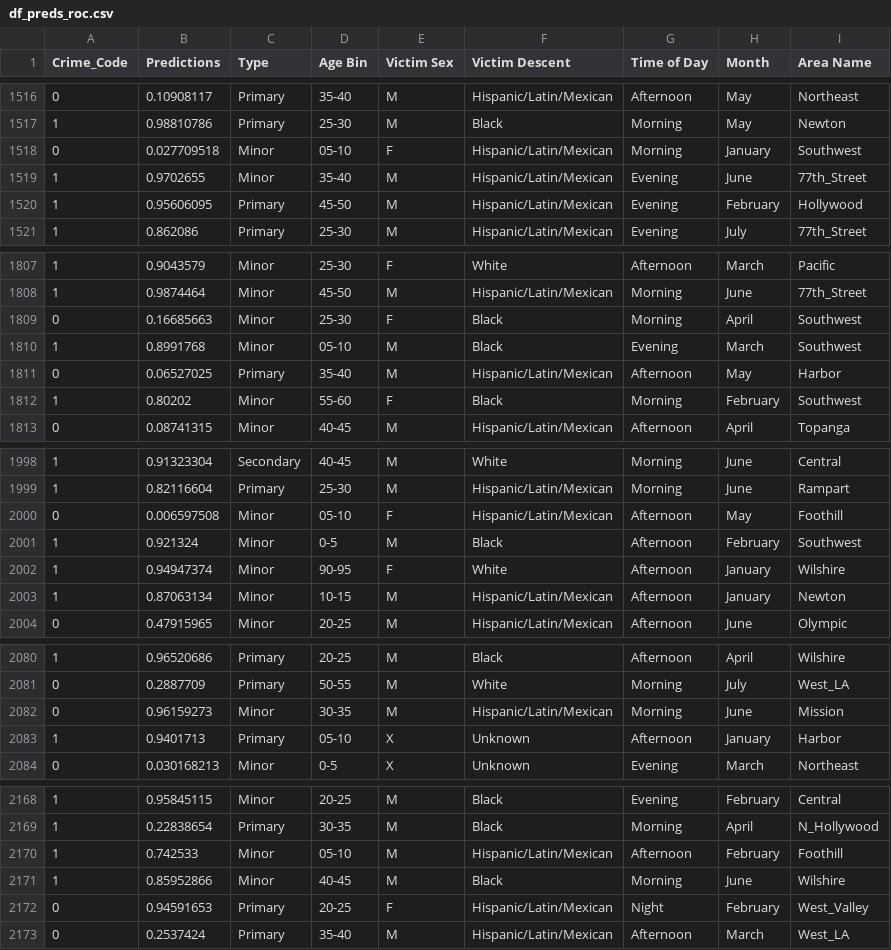
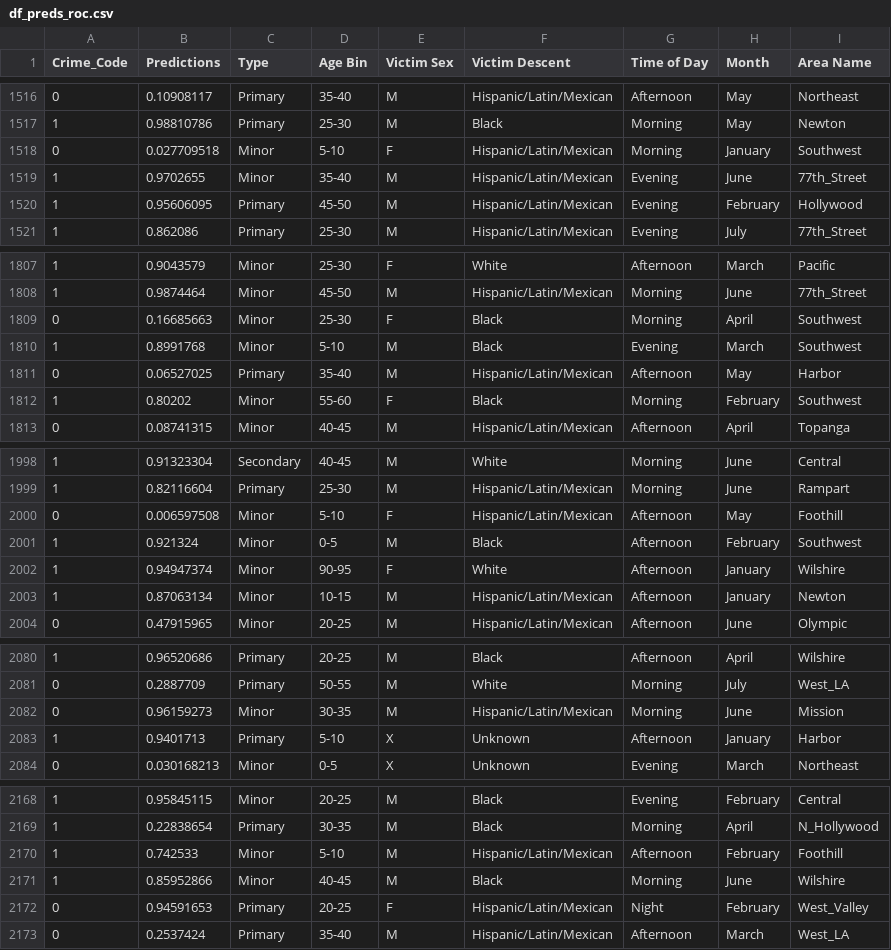
Before and after one commit to MSADS-Capstone/navigating_crime, a CSV file: Data Folder/df_preds_roc.csv, drawn as a sheet; only a part is shown, gaps mark what is left out; the diff covers the shown part only.

```diff
--- a/Data Folder/df_preds_roc.csv
+++ b/Data Folder/df_preds_roc.csv
@@ -1517,3 +1517,3 @@ Crime_Code,Predictions,Type,Age Bin,Victim Sex,Victim Descent,Time of Day,Month,
 1,0.98810786,Primary,25-30,M,Black,Morning,May,Newton
-0,0.027709518,Minor,05-10,F,Hispanic/Latin/Mexican,Morning,January,Southwest
+0,0.027709518,Minor, 5-10,F,Hispanic/Latin/Mexican,Morning,January,Southwest
 1,0.9702655,Minor,35-40,M,Hispanic/Latin/Mexican,Evening,June,77th_Street
@@ -1809,3 +1809,3 @@ Crime_Code,Predictions,Type,Age Bin,Victim Sex,Victim Descent,Time of Day,Month,
 0,0.16685663,Minor,25-30,F,Black,Morning,April,Southwest
-1,0.8991768,Minor,05-10,M,Black,Evening,March,Southwest
+1,0.8991768,Minor, 5-10,M,Black,Evening,March,Southwest
 0,0.06527025,Primary,35-40,M,Hispanic/Latin/Mexican,Afternoon,May,Harbor
@@ -1999,2 +1999,2 @@ Crime_Code,Predictions,Type,Age Bin,Victim Sex,Victim Descent,Time of Day,Month,
 1,0.82116604,Primary,25-30,M,Hispanic/Latin/Mexican,Morning,June,Rampart
-0,0.006597508,Minor,05-10,F,Hispanic/Latin/Mexican,Afternoon,May,Foothill
+0,0.006597508,Minor, 5-10,F,Hispanic/Latin/Mexican,Afternoon,May,Foothill
@@ -2082,2 +2082,2 @@ Crime_Code,Predictions,Type,Age Bin,Victim Sex,Victim Descent,Time of Day,Month,
 0,0.96159273,Minor,30-35,M,Hispanic/Latin/Mexican,Morning,June,Mission
-1,0.9401713,Primary,05-10,X,Unknown,Afternoon,January,Harbor
+1,0.9401713,Primary, 5-10,X,Unknown,Afternoon,January,Harbor
@@ -2169,3 +2169,3 @@ Crime_Code,Predictions,Type,Age Bin,Victim Sex,Victim Descent,Time of Day,Month,
 1,0.22838654,Primary,30-35,M,Black,Morning,April,N_Hollywood
-1,0.742533,Minor,05-10,M,Hispanic/Latin/Mexican,Afternoon,February,Foothill
+1,0.742533,Minor, 5-10,M,Hispanic/Latin/Mexican,Afternoon,February,Foothill
 1,0.85952866,Minor,40-45,M,Black,Morning,June,Wilshire
```
Also changed, not shown: 34 edited cells elsewhere in this file, Data Folder/models.csv, 7 other files.
